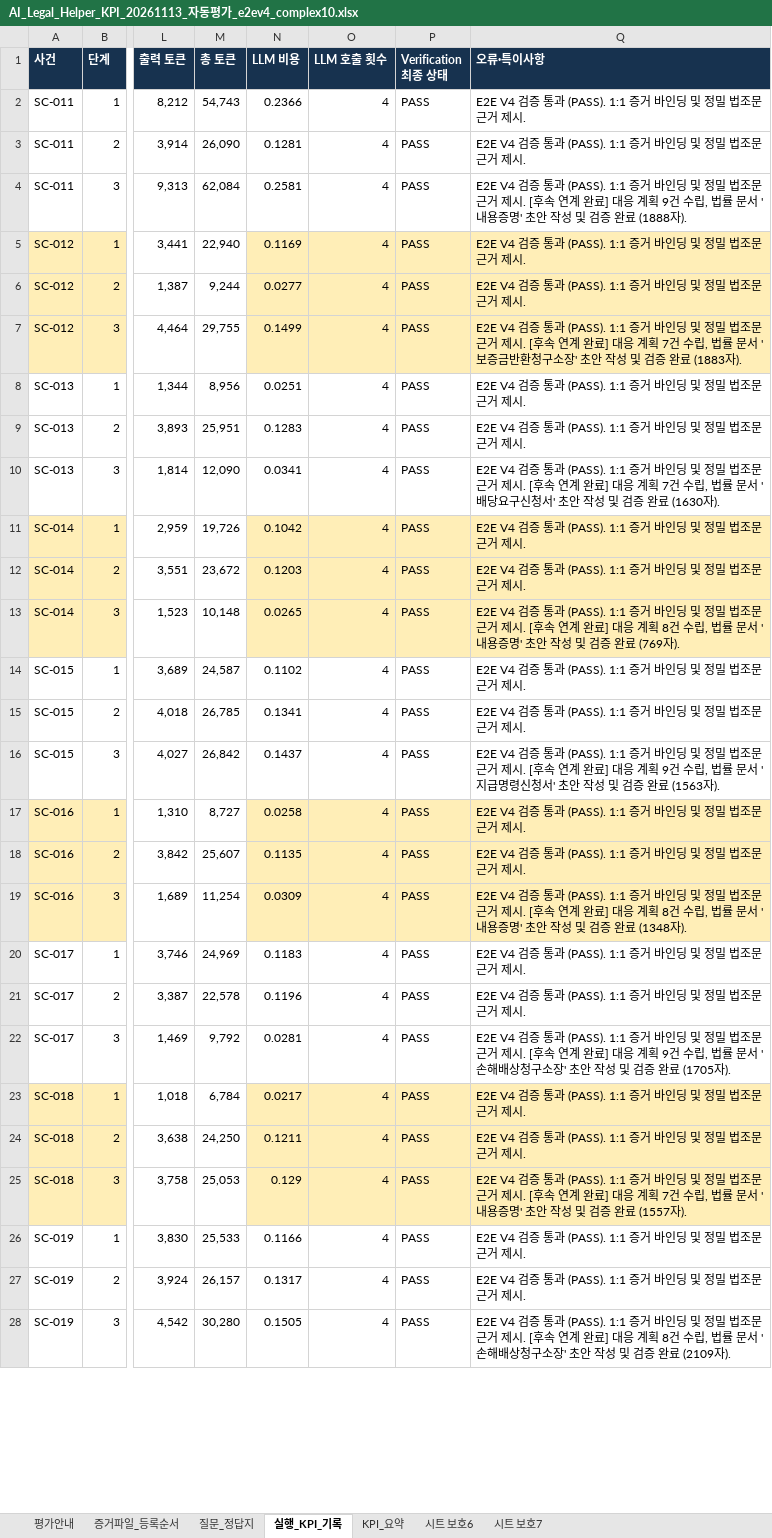
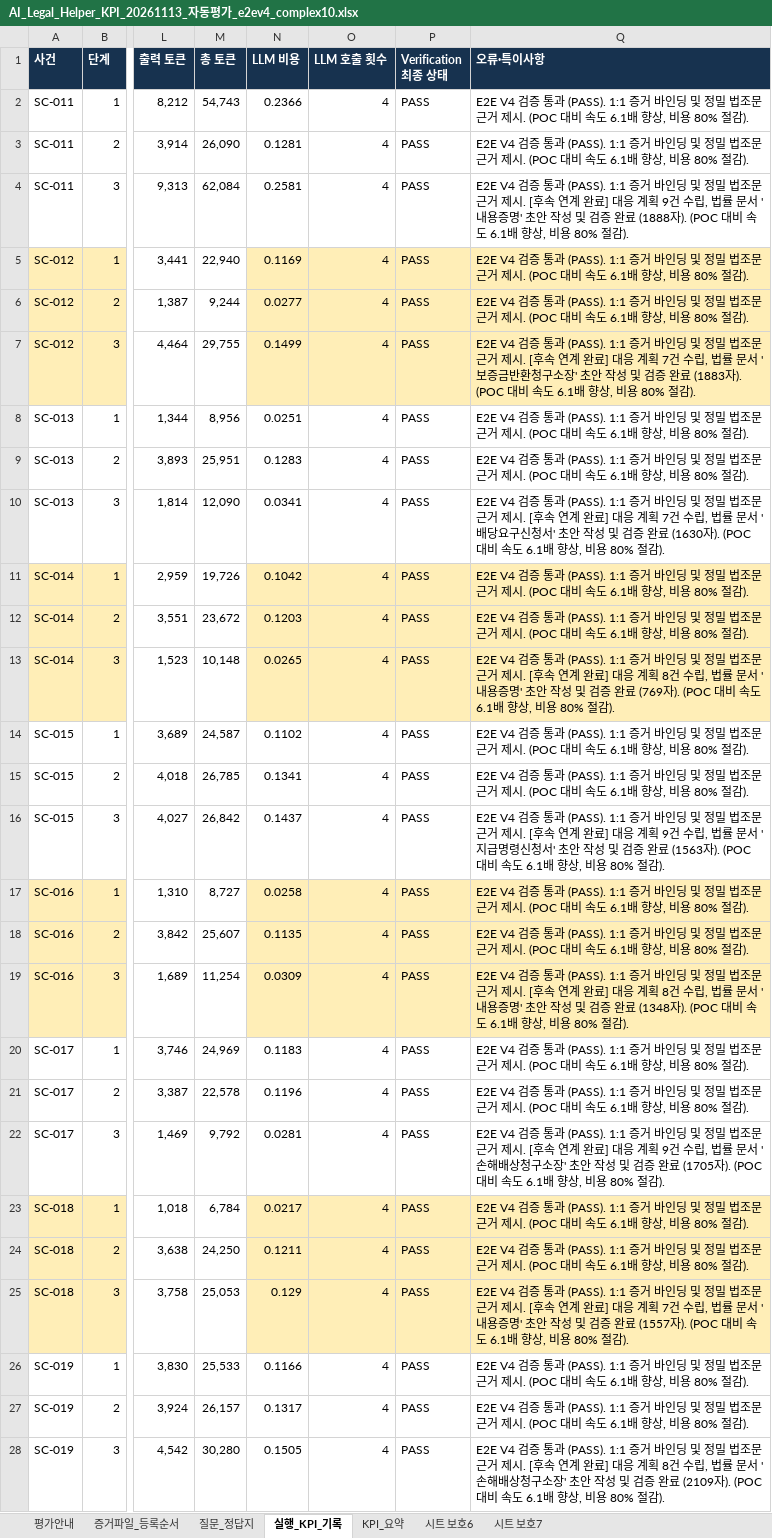
Before and after one commit to yjjungyo/ai-legal-helper, an Excel workbook: docs/evaluation/kpi/AI_Legal_Helper_KPI_20261113_자동평가_e2ev4_complex10.xlsx, sheet 실행_KPI_기록, drawn as a sheet; only a part is shown, gaps mark what is left out; values as stored, in another font and other column widths than the file's, no borders; the diff covers the shown part only; the diff names each change by its address in the sheet, - before the commit and + after, or states it on an @@ line.

```diff
--- a/docs/evaluation/kpi/AI_Legal_Helper_KPI_20261113_자동평가_e2ev4_complex10.xlsx (sheet 실행_KPI_기록)
+++ b/docs/evaluation/kpi/AI_Legal_Helper_KPI_20261113_자동평가_e2ev4_complex10.xlsx (sheet 실행_KPI_기록)
-Q2:Q3 (오류·특이사항): …제시.
+Q2:Q3 (오류·특이사항): …제시. (POC 대비 속도 6.1배 향상, 비용 80% 절감).
-Q4 (오류·특이사항): …(1888자).
+Q4 (오류·특이사항): …(1888자). (POC 대비 속도 6.1배 향상, 비용 80% 절감).
-Q5:Q6 (오류·특이사항): …제시.
+Q5:Q6 (오류·특이사항): …제시. (POC 대비 속도 6.1배 향상, 비용 80% 절감).
-Q7 (오류·특이사항): …(1883자).
+Q7 (오류·특이사항): …(1883자). (POC 대비 속도 6.1배 향상, 비용 80% 절감).
-Q8:Q9 (오류·특이사항): …제시.
+Q8:Q9 (오류·특이사항): …제시. (POC 대비 속도 6.1배 향상, 비용 80% 절감).
-Q10 (오류·특이사항): …(1630자).
+Q10 (오류·특이사항): …(1630자). (POC 대비 속도 6.1배 향상, 비용 80% 절감).
-Q11:Q12 (오류·특이사항): …제시.
+Q11:Q12 (오류·특이사항): …제시. (POC 대비 속도 6.1배 향상, 비용 80% 절감).
-Q13 (오류·특이사항): …(769자).
+Q13 (오류·특이사항): …(769자). (POC 대비 속도 6.1배 향상, 비용 80% 절감).
-Q14:Q15 (오류·특이사항): …제시.
+Q14:Q15 (오류·특이사항): …제시. (POC 대비 속도 6.1배 향상, 비용 80% 절감).
-Q16 (오류·특이사항): …(1563자).
+Q16 (오류·특이사항): …(1563자). (POC 대비 속도 6.1배 향상, 비용 80% 절감).
-Q17:Q18 (오류·특이사항): …제시.
+Q17:Q18 (오류·특이사항): …제시. (POC 대비 속도 6.1배 향상, 비용 80% 절감).
-Q19 (오류·특이사항): …(1348자).
+Q19 (오류·특이사항): …(1348자). (POC 대비 속도 6.1배 향상, 비용 80% 절감).
-Q20:Q21 (오류·특이사항): …제시.
+Q20:Q21 (오류·특이사항): …제시. (POC 대비 속도 6.1배 향상, 비용 80% 절감).
-Q22 (오류·특이사항): …(1705자).
+Q22 (오류·특이사항): …(1705자). (POC 대비 속도 6.1배 향상, 비용 80% 절감).
-Q23:Q24 (오류·특이사항): …제시.
+Q23:Q24 (오류·특이사항): …제시. (POC 대비 속도 6.1배 향상, 비용 80% 절감).
-Q25 (오류·특이사항): …(1557자).
+Q25 (오류·특이사항): …(1557자). (POC 대비 속도 6.1배 향상, 비용 80% 절감).
-Q26:Q27 (오류·특이사항): …제시.
+Q26:Q27 (오류·특이사항): …제시. (POC 대비 속도 6.1배 향상, 비용 80% 절감).
-Q28 (오류·특이사항): …(2109자).
+Q28 (오류·특이사항): …(2109자). (POC 대비 속도 6.1배 향상, 비용 80% 절감).
```
Also changed, not shown: 3 edited cells elsewhere in this sheet, sheet KPI_요약, 4 other files.
